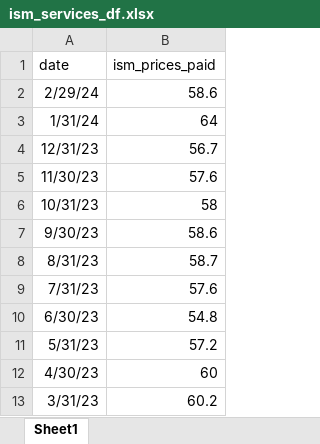
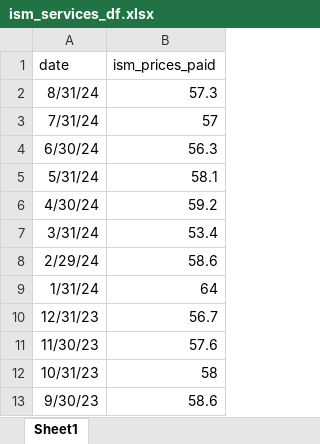
Before and after one commit to arzhangcx26/inflation_nowcast, an Excel workbook: ism_services_df.xlsx, sheet Sheet1, drawn as a sheet; only a part is shown; the shorter side is filled out with more unchanged rows; values as stored, in another font and other column widths than the file's, no borders; the diff names each change by its address in the sheet, - before the commit and + after, or states it on an @@ line.

```diff
--- a/ism_services_df.xlsx (sheet Sheet1)
+++ b/ism_services_df.xlsx (sheet Sheet1)
+row 2: 8/31/24 | 57.3
+row 3: 7/31/24 | 57
+row 4: 6/30/24 | 56.3
+row 5: 5/31/24 | 58.1
+row 6: 4/30/24 | 59.2
+row 7: 3/31/24 | 53.4
```
Also changed, not shown: dxy_df.xlsx, ism_manufacturing_df.xlsx, 3 other files.
